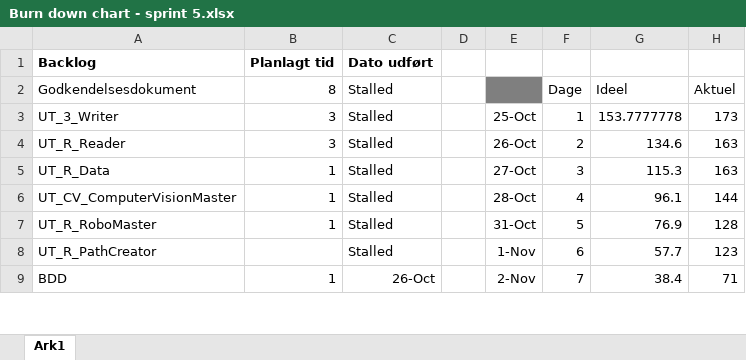
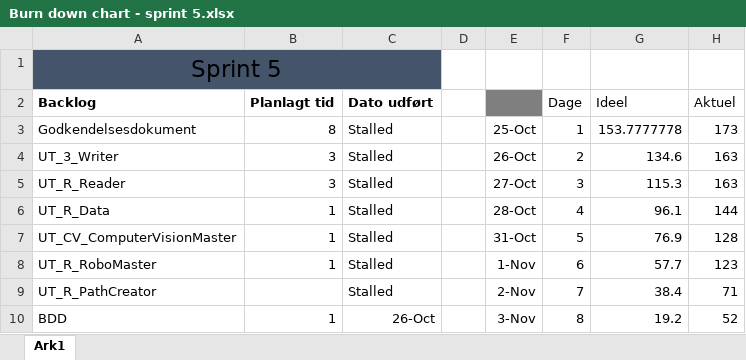
Before and after one commit to zeroregard/Automatic-Sonography, an Excel workbook: Evaluering af sprints/Burn down chart - sprint 5.xlsx, sheet Ark1, drawn as a sheet; only a part is shown; values as stored, in another font and other column widths than the file's, no borders; charts and pictures not drawn; addresses are those after the commit; the diff covers the shown part only; the diff names each change by its address in the sheet, - before the commit and + after, or states it on an @@ line.

Commit message:
Evaulering af sprint og scrum

```diff
--- a/Evaluering af sprints/Burn down chart - sprint 5.xlsx (sheet Ark1)
+++ b/Evaluering af sprints/Burn down chart - sprint 5.xlsx (sheet Ark1)
+row 1: Sprint 5
-E2 fill: none
+E2 fill: #7F7F7F
-F2: (empty)
+F2: Dage
-G2: (empty)
+G2: Ideel
-H2: (empty)
+H2: Aktuel
-E3: (empty)
+E3: 25-Oct
-E3 fill: #7F7F7F
+E3 fill: none
-F3 (Dage): Dage
+F3 (Dage): 1
-G3 (Ideel): Ideel
+G3 (Ideel): 153.7777778
-H3 (Aktuel): Aktuel
+H3 (Aktuel): 173
-E4: 25-Oct
+E4: 26-Oct
-F4 (Dage): 1
+F4 (Dage): 2
-G4 (Ideel): 153.7777778
+G4 (Ideel): 134.6
-H4 (Aktuel): 173
+H4 (Aktuel): 163
-E5: 26-Oct
+E5: 27-Oct
-F5 (Dage): 2
+F5 (Dage): 3
-G5 (Ideel): 134.6
+G5 (Ideel): 115.3
-E6: 27-Oct
+E6: 28-Oct
-F6 (Dage): 3
+F6 (Dage): 4
-G6 (Ideel): 115.3
+G6 (Ideel): 96.1
-H6 (Aktuel): 163
+H6 (Aktuel): 144
-E7: 28-Oct
+E7: 31-Oct
-F7 (Dage): 4
+F7 (Dage): 5
-G7 (Ideel): 96.1
+G7 (Ideel): 76.9
-H7 (Aktuel): 144
+H7 (Aktuel): 128
-E8: 31-Oct
+E8: 1-Nov
-F8 (Dage): 5
+F8 (Dage): 6
-G8 (Ideel): 76.9
+G8 (Ideel): 57.7
-H8 (Aktuel): 128
+H8 (Aktuel): 123
-E9: 1-Nov
+E9: 2-Nov
-F9 (Dage): 6
+F9 (Dage): 7
-G9 (Ideel): 57.7
+G9 (Ideel): 38.4
-H9 (Aktuel): 123
+H9 (Aktuel): 71
-E10: 2-Nov
+E10: 3-Nov
-F10 (Dage): 7
+F10 (Dage): 8
-G10 (Ideel): 38.4
+G10 (Ideel): 19.2
-H10 (Aktuel): 71
+H10 (Aktuel): 52
```
Also changed, not shown: 12 edited cells elsewhere in this sheet, formulas that keep their value, Evaluering af sprints/Burn down chart - sprint 6.xlsx, Evaluering af sprints/Burn down chart - sprint 7.xlsx, 7 other files.
